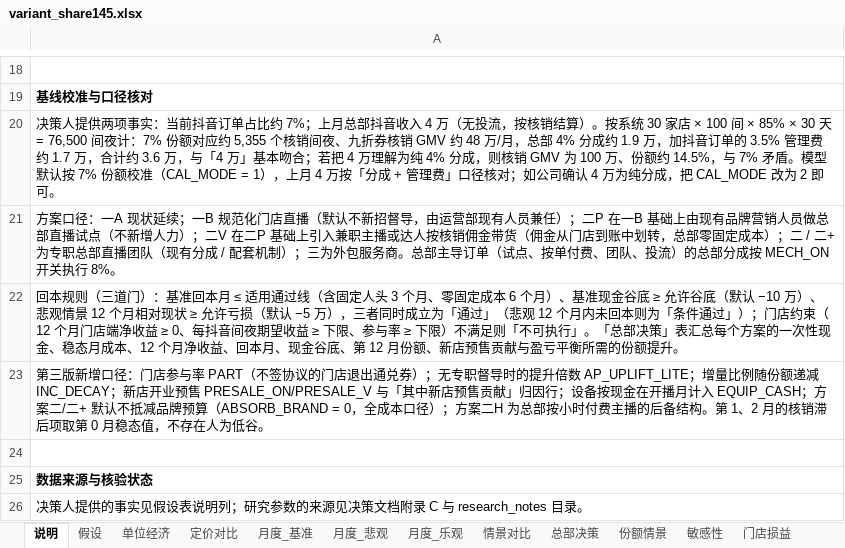
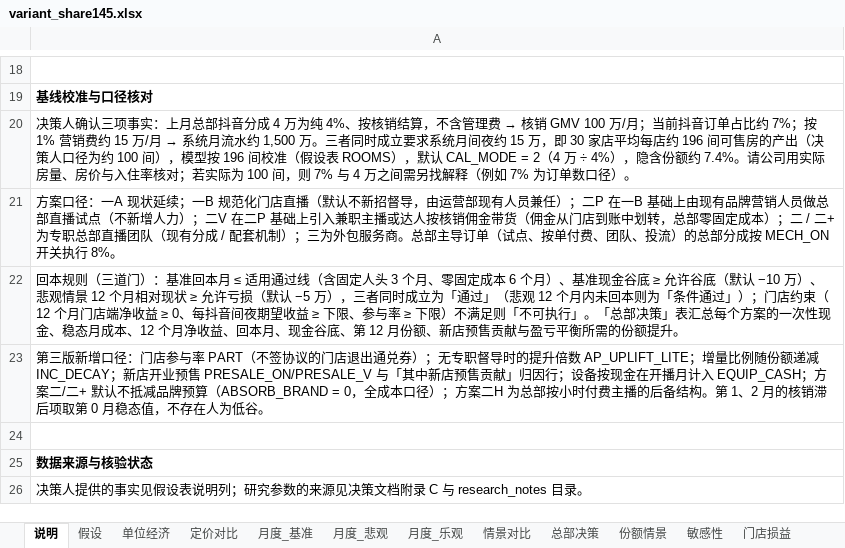
Before and after one commit to vrkblkhv7hqd-droid/CC, an Excel workbook: douyin-live/report/build/variant_share145.xlsx, sheet 说明, drawn as a sheet; only a part is shown, gaps mark what is left out; values as stored, in another font and other column widths than the file's, no borders; the diff names each change by its address in the sheet, - before the commit and + after, or states it on an @@ line.

```diff
--- a/douyin-live/report/build/variant_share145.xlsx (sheet 说明)
+++ b/douyin-live/report/build/variant_share145.xlsx (sheet 说明)
@@ A20: 决策人提供两项事实：当前抖音订单占比约 7%；上月总部抖音收入 4 万（无投流，按核销结算）。按系统 30 家店 × 100 间 × 85% × 30 天 = 76,500 间夜计：7% 份额对应约 5,355 个核销间夜、九折券核销 GMV 约 48 万/月，总部 4% 分成约 1.9 万，加抖音订单的 3.5% 管理费约 1.7 万，合计约 3.6 万，与「4 万」基本吻合；若把 4 万理解为纯 4% 分成，则核销 GMV 为 100 万、份额约 14.5%，与 7% 矛盾。模型默认按 7% 份额校准（CAL_MODE = 1），上月 4 万按「分成 + 管理费」口径核对；如公司确认 4 万为纯分成，把 CAL_MODE 改为 2 即可。 → 决策人确认三项事实：上月总部抖音分成 4 万为纯 4%、按核销结算，不含管理费 → 核销 GMV 100 万/月；当前抖音订单占比约 7%；按 1% 营销费约 15 万/月 → 系统月流水约 1,500 万。三者同时成立要求系统月间夜约 15 万，即 30 家店平均每店约 196 间可售房的产出（决策人口径为约 100 间），模型按 196 间校准（假设表 ROOMS），默认 CAL_MODE = 2（4 万 ÷ 4%），隐含份额约 7.4%。请公司用实际房量、房价与入住率核对；若实际为 100 间，则 7% 与 4 万之间需另找解释（例如 7% 为订单数口径）。 @@
```
Also changed, not shown: sheet 月度_基准, sheet 月度_乐观, sheet 月度_悲观, sheet 份额情景, sheet 情景对比, sheet 总部决策, 2 more sheets, formulas that keep their value, douyin-live/report/build/variant_chfee.xlsx, douyin-live/report/build/variant_mkt05.xlsx, 26 other files.
